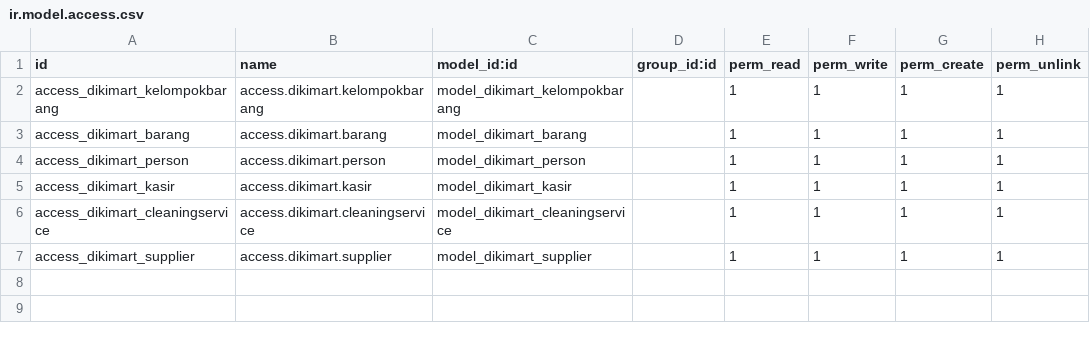
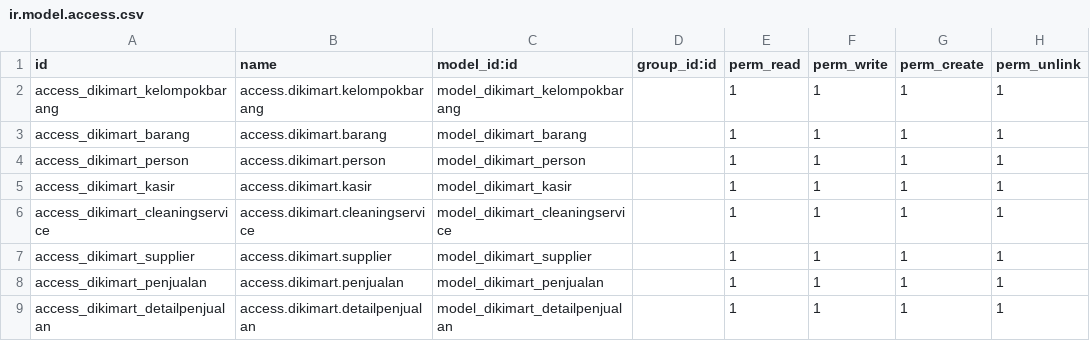
Before and after one commit to Dikihmd01/dikimart-odoo, a CSV file: custome/dikimart/security/ir.model.access.csv, drawn as a sheet; the diff names each change by its address in the sheet, - before the commit and + after, or states it on an @@ line.

Commit message:
Add fitur penjualan

```diff
--- a/custome/dikimart/security/ir.model.access.csv
+++ b/custome/dikimart/security/ir.model.access.csv
+row 8: access_dikimart_penjualan | access.dikimart.penjualan | model_dikimart_penjualan |  | 1 | 1 | 1 | 1
+row 9: access_dikimart_detailpenjualan | access.dikimart.detailpenjualan | model_dikimart_detailpenjualan |  | 1 | 1 | 1 | 1
```
Also changed, not shown: 5 other files.
